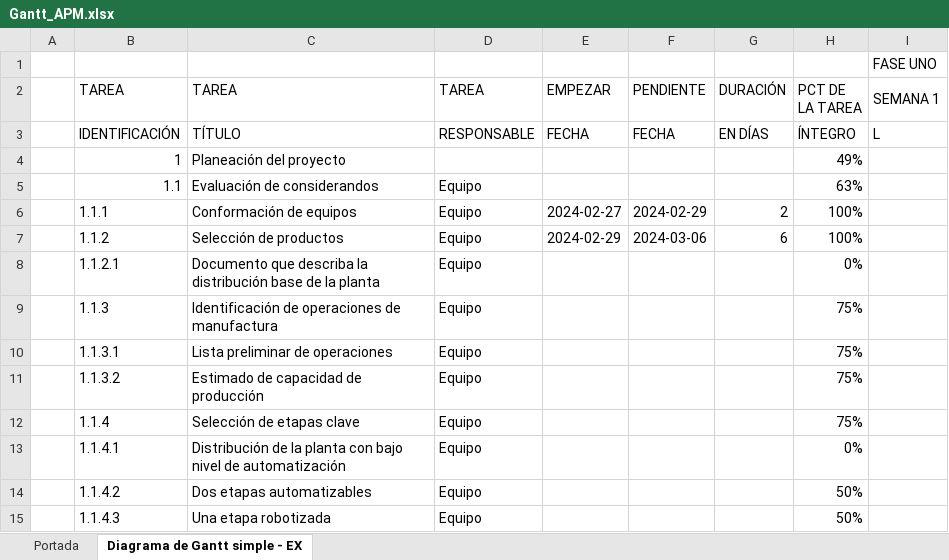
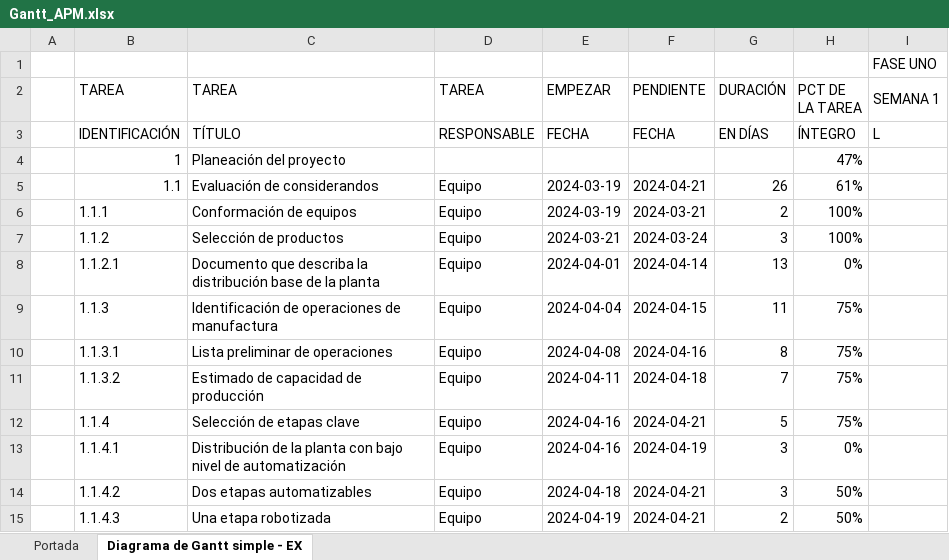
Before and after one commit to robinsonorduz/APM-ProyectoIntegrador, an Excel workbook: 01. Planeación del proyecto/2. PM4R/Cronograma/Gantt_APM.xlsx, sheet Diagrama de Gantt simple - EX, drawn as a sheet; only a part is shown; values as stored, in another font and other column widths than the file's, no cell formats; charts and pictures and conditional formats not drawn; the diff covers the shown part only; the diff names each change by its address in the sheet, - before the commit and + after, or states it on an @@ line.

```diff
--- a/01. Planeación del proyecto/2. PM4R/Cronograma/Gantt_APM.xlsx (sheet Diagrama de Gantt simple - EX)
+++ b/01. Planeación del proyecto/2. PM4R/Cronograma/Gantt_APM.xlsx (sheet Diagrama de Gantt simple - EX)
-H4 (PCT DE LA TAREA): 49%
+H4 (PCT DE LA TAREA): 47%
-E5 (EMPEZAR): (empty)
+E5 (EMPEZAR): 2024-03-19
-F5 (PENDIENTE): (empty)
+F5 (PENDIENTE): 2024-04-21
-G5 (DURACIÓN): (empty)
+G5 (DURACIÓN): 26
-H5 (PCT DE LA TAREA): 63%
+H5 (PCT DE LA TAREA): 61%
-E6 (EMPEZAR): 2024-02-27
+E6 (EMPEZAR): 2024-03-19
-F6 (PENDIENTE): 2024-02-29
+F6 (PENDIENTE): 2024-03-21
-E7 (EMPEZAR): 2024-02-29
+E7 (EMPEZAR): 2024-03-21
-F7 (PENDIENTE): 2024-03-06
+F7 (PENDIENTE): 2024-03-24
-G7 (DURACIÓN): 6
+G7 (DURACIÓN): 3
-E8 (EMPEZAR): (empty)
+E8 (EMPEZAR): 2024-04-01
-F8 (PENDIENTE): (empty)
+F8 (PENDIENTE): 2024-04-14
-G8 (DURACIÓN): (empty)
+G8 (DURACIÓN): 13
-E9 (EMPEZAR): (empty)
+E9 (EMPEZAR): 2024-04-04
-F9 (PENDIENTE): (empty)
+F9 (PENDIENTE): 2024-04-15
-G9 (DURACIÓN): (empty)
+G9 (DURACIÓN): 11
-E10 (EMPEZAR): (empty)
+E10 (EMPEZAR): 2024-04-08
-F10 (PENDIENTE): (empty)
+F10 (PENDIENTE): 2024-04-16
-G10 (DURACIÓN): (empty)
+G10 (DURACIÓN): 8
-E11 (EMPEZAR): (empty)
+E11 (EMPEZAR): 2024-04-11
-F11 (PENDIENTE): (empty)
+F11 (PENDIENTE): 2024-04-18
-G11 (DURACIÓN): (empty)
+G11 (DURACIÓN): 7
-E12:E13 (EMPEZAR): (empty)
+E12:E13 (EMPEZAR): 2024-04-16
-F12 (PENDIENTE): (empty)
+F12 (PENDIENTE): 2024-04-21
-G12 (DURACIÓN): (empty)
+G12 (DURACIÓN): 5
-F13 (PENDIENTE): (empty)
+F13 (PENDIENTE): 2024-04-19
-G13:G14 (DURACIÓN): (empty)
+G13:G14 (DURACIÓN): 3
-E14 (EMPEZAR): (empty)
+E14 (EMPEZAR): 2024-04-18
-F14:F15 (PENDIENTE): (empty)
+F14:F15 (PENDIENTE): 2024-04-21
-E15 (EMPEZAR): (empty)
+E15 (EMPEZAR): 2024-04-19
-G15 (DURACIÓN): (empty)
+G15 (DURACIÓN): 2
```
Also changed, not shown: 68 edited cells elsewhere in this sheet, cell formats, 1 other file.
